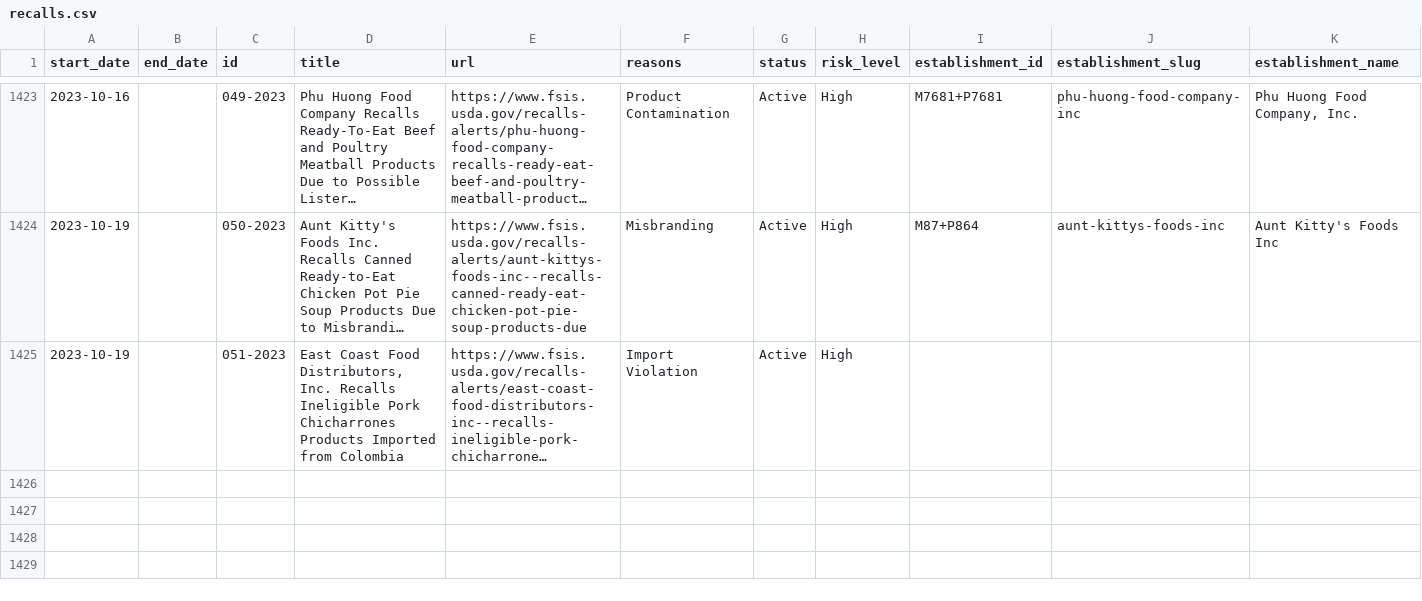
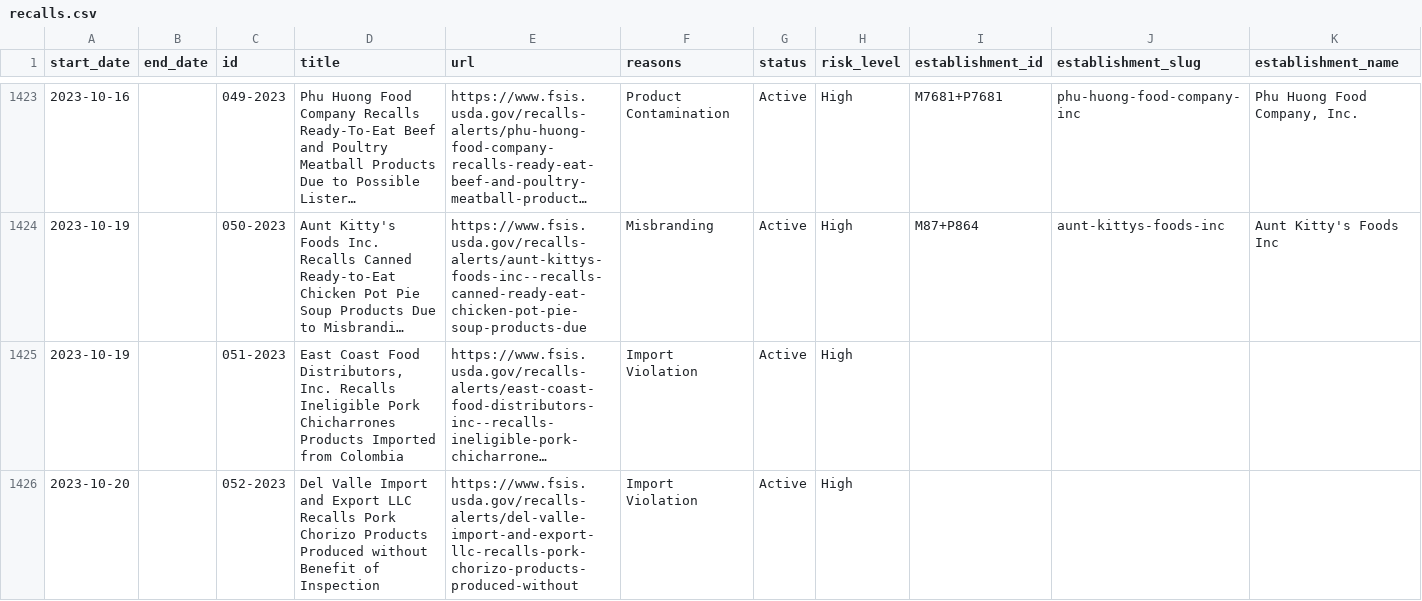
Before and after one commit to harrisj/food-recalls-actions, a CSV file: usda/recalls.csv, drawn as a sheet; only a part is shown, gaps mark what is left out; long unchanged cells end in …; rows hold the shown columns only; the diff names each change by its address in the sheet, - before the commit and + after, or states it on an @@ line.

```diff
--- a/usda/recalls.csv
+++ b/usda/recalls.csv
+row 1426: 2023-10-20 |  | 052-2023 | Del Valle Import and Export LLC Recalls Pork Chorizo Products Produced without Benefit of Inspection | https://www.fsis.usda.gov/recalls-alerts/del-valle-import-and-export-llc-recalls-pork-chorizo-products-produced-without | Import Violation | Active | High
```
Also changed, not shown: 3 other files.
